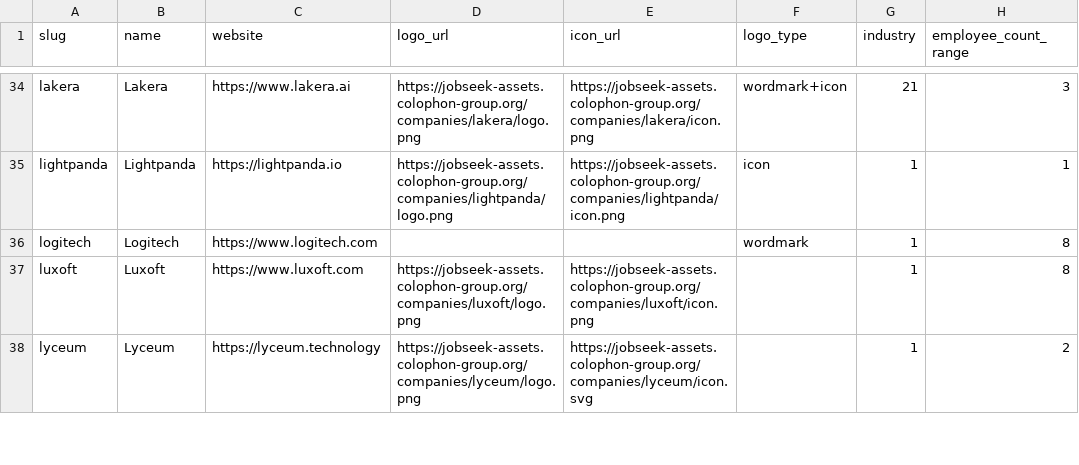
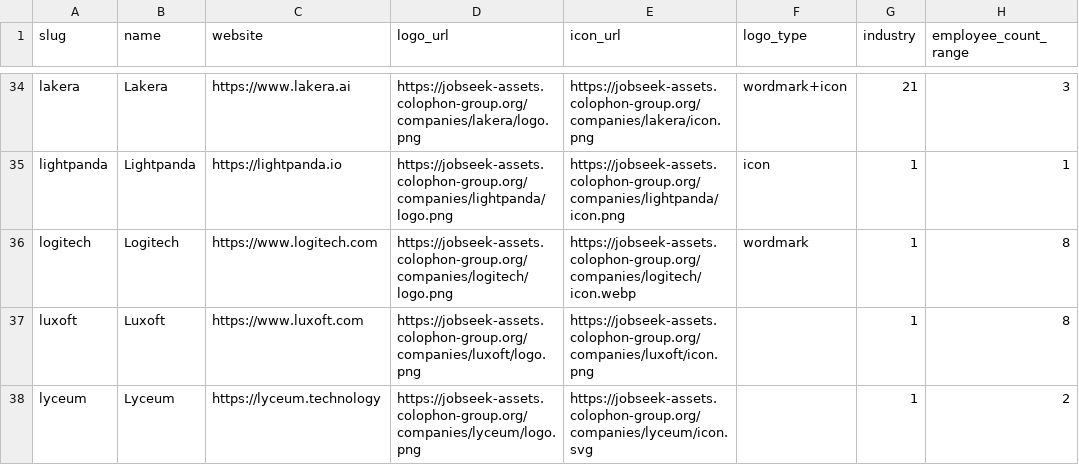
Before and after one commit to cclts/jobseek, a CSV file: apps/crawler/data/companies.csv, drawn as a sheet; only a part is shown, gaps mark what is left out; the diff names each change by its address in the sheet, - before the commit and + after, or states it on an @@ line.

```diff
--- a/apps/crawler/data/companies.csv
+++ b/apps/crawler/data/companies.csv
-D36 (logo_url): (empty)
+D36 (logo_url): https://jobseek-assets.colophon-group.org/companies/logitech/logo.png
-E36 (icon_url): (empty)
+E36 (icon_url): https://jobseek-assets.colophon-group.org/companies/logitech/icon.webp
```
Also changed, not shown: 2 other files.
